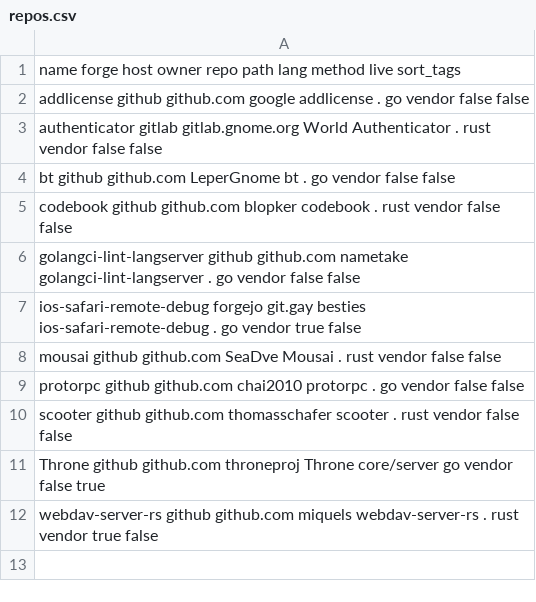
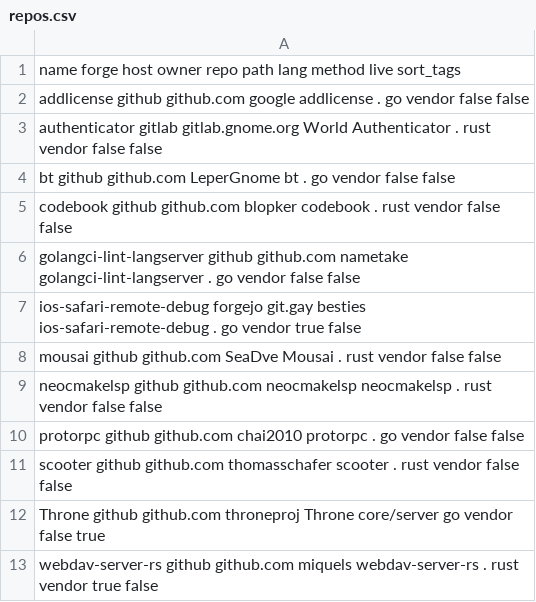
Before and after one commit to paveloom/gentoo-distfiles, a CSV file: repos.csv, drawn as a sheet.

Commit message:
Add the `neocmakelsp` package.

```diff
--- a/repos.csv
+++ b/repos.csv
@@ -8,2 +8,3 @@ ios-safari-remote-debug  forgejo git.gay          besties       ios-safari-remot
 mousai                   github  github.com       SeaDve        Mousai                   .           rust vendor false false
+neocmakelsp              github  github.com       neocmakelsp   neocmakelsp              .           rust vendor false false
 protorpc                 github  github.com       chai2010      protorpc                 .           go   vendor false false
```
